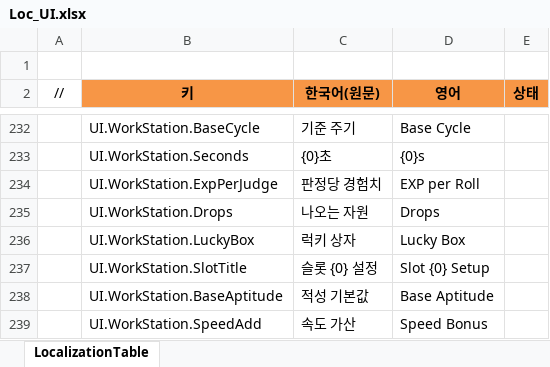
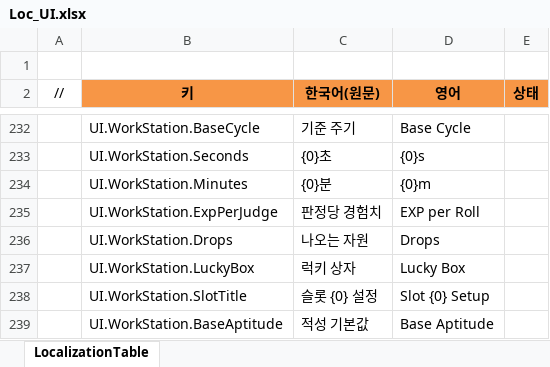
Before and after one commit to JeongTaeWoong99/Windows_simulator, an Excel workbook: GameDesign/Excel/Localization/Loc_UI.xlsx, sheet LocalizationTable, drawn as a sheet; only a part is shown, gaps mark what is left out; the shorter side is filled out with more unchanged rows; values as stored, in another font and other column widths than the file's, no borders; the diff names each change by its address in the sheet, - before the commit and + after, or states it on an @@ line.

```diff
--- a/GameDesign/Excel/Localization/Loc_UI.xlsx (sheet LocalizationTable)
+++ b/GameDesign/Excel/Localization/Loc_UI.xlsx (sheet LocalizationTable)
+row 234:  | UI.WorkStation.Minutes | {0}분 | {0}m
```
Also changed, not shown: 7 other files.
